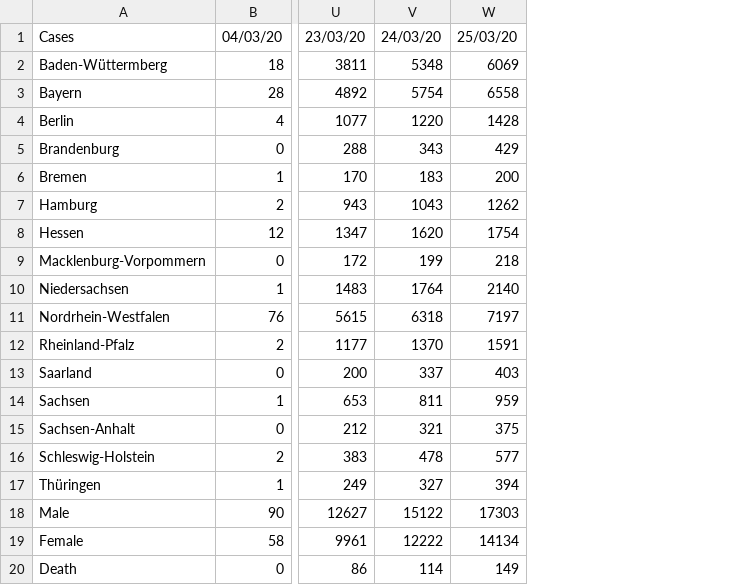
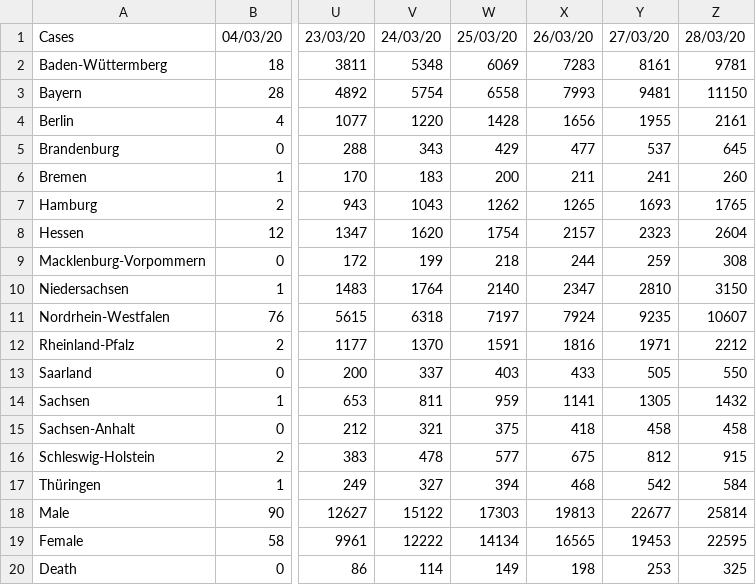
Before and after one commit to isnani/covid19-germany-data, a CSV file: covid19_de.csv, drawn as a sheet; only a part is shown, gaps mark what is left out; the diff names each change by its address in the sheet, - before the commit and + after, or states it on an @@ line.

```diff
--- a/covid19_de.csv
+++ b/covid19_de.csv
+column X, rows 1-20: 26/03/20 | 7283 | 7993 | 1656 | 477 | 211 | 1265 | 2157 | 244 | 2347 | 7924 | 1816 | 433 | 1141 | 418 | 675 | 468 | 19813 | 16565 | 198
+column Y, rows 1-20: 27/03/20 | 8161 | 9481 | 1955 | 537 | 241 | 1693 | 2323 | 259 | 2810 | 9235 | 1971 | 505 | 1305 | 458 | 812 | 542 | 22677 | 19453 | 253
+column Z, rows 1-20: 28/03/20 | 9781 | 11150 | 2161 | 645 | 260 | 1765 | 2604 | 308 | 3150 | 10607 | 2212 | 550 | 1432 | 458 | 915 | 584 | 25814 | 22595 | 325
```
Also changed, not shown: covid19_de_death.csv.
